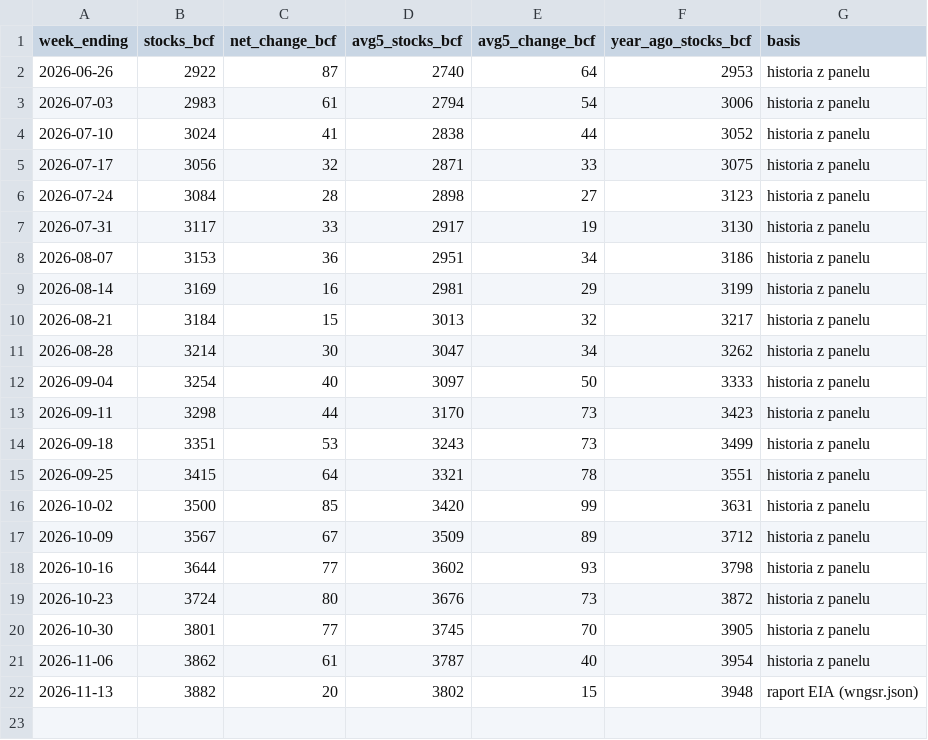
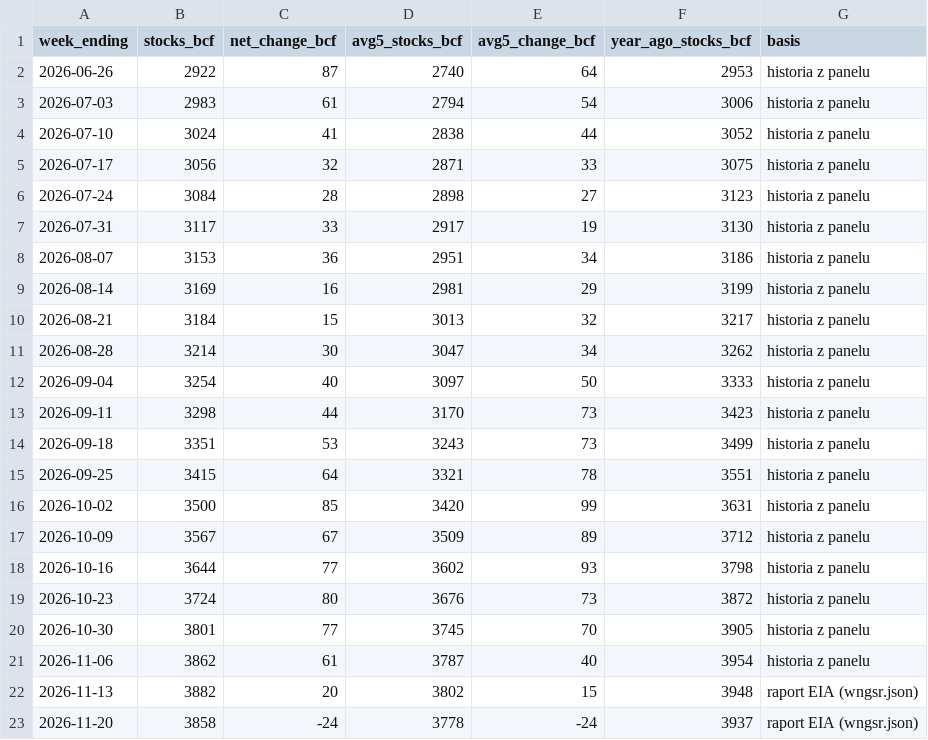
Before and after one commit to KrisMaros/gwhdd-data, a CSV file: data/storage_weekly.csv, drawn as a sheet; the diff names each change by its address in the sheet, - before the commit and + after, or states it on an @@ line.

```diff
--- a/data/storage_weekly.csv
+++ b/data/storage_weekly.csv
+row 23: 2026-11-20 | 3858 | -24 | 3778 | -24 | 3937 | raport EIA (wngsr.json)
```
Also changed, not shown: data/storage_regions.csv, 1 other file.
